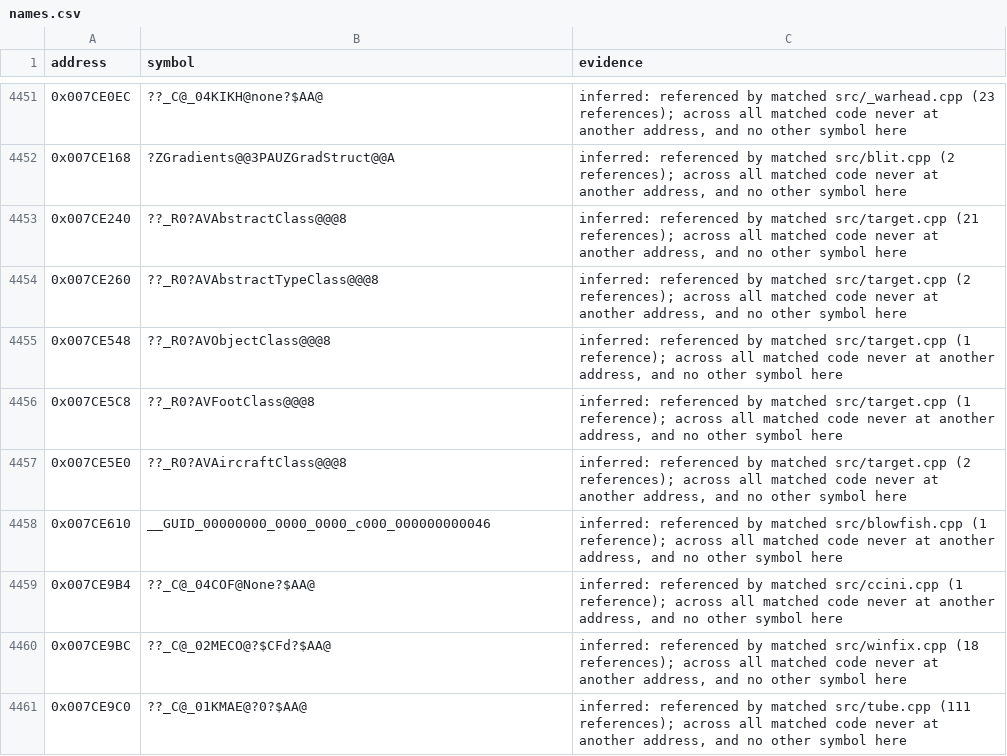
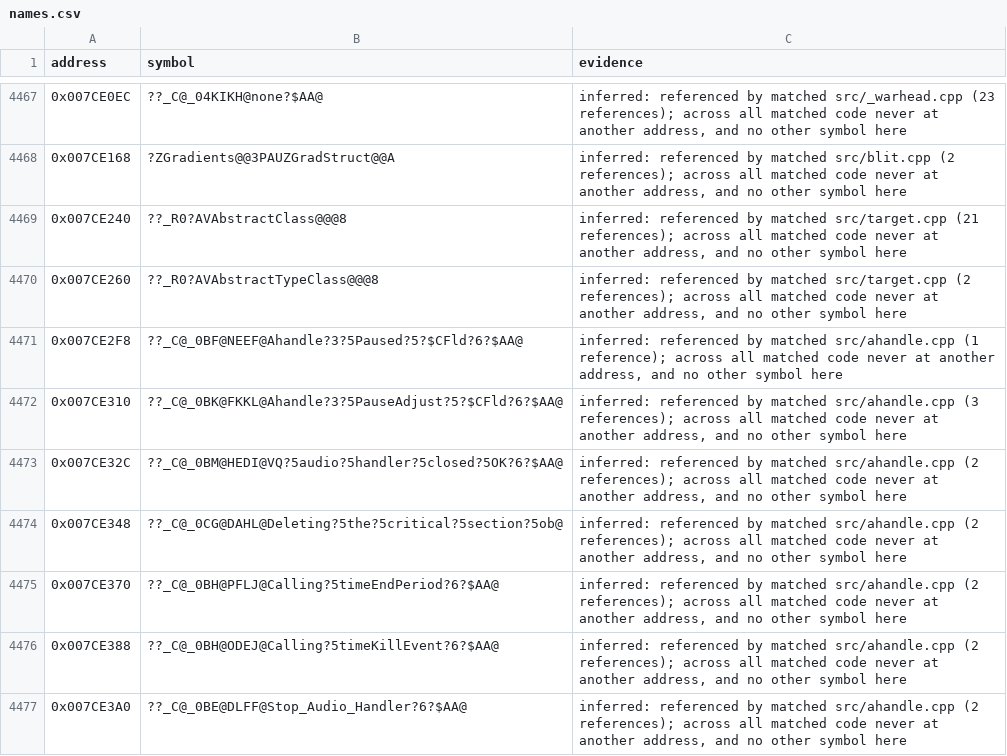
Before and after one commit to mischa85/RedAlert2, a CSV file: config/ra2-1.006/names.csv, drawn as a sheet; only a part is shown, gaps mark what is left out; the shorter side is filled out with more unchanged rows; the diff covers the shown part only.

Commit message:
Match ahandle.cpp

```diff
--- a/config/ra2-1.006/names.csv
+++ b/config/ra2-1.006/names.csv
@@ -4454 +4470,8 @@ address,symbol,evidence
 0x007CE260,??_R0?AVAbstractTypeClass@@@8,"inferred: referenced by matched src/target.cpp (2 references); across all matched code never at another address, and no other symbol here"
+0x007CE2F8,??_C@_0BF@NEEF@Ahandle?3?5Paused?5?$CFld?6?$AA@,"inferred: referenced by matched src/ahandle.cpp (1 reference); across all matched code never at another address, and no other symbol here"
+0x007CE310,??_C@_0BK@FKKL@Ahandle?3?5PauseAdjust?5?$CFld?6?$AA@,"inferred: referenced by matched src/ahandle.cpp (3 references); across all matched code never at another address, and no other symbol here"
+0x007CE32C,??_C@_0BM@HEDI@VQ?5audio?5handler?5closed?5OK?6?$AA@,"inferred: referenced by matched src/ahandle.cpp (2 references); across all matched code never at another address, and no other symbol here"
+0x007CE348,??_C@_0CG@DAHL@Deleting?5the?5critical?5section?5ob@,"inferred: referenced by matched src/ahandle.cpp (2 references); across all matched code never at another address, and no other symbol here"
+0x007CE370,??_C@_0BH@PFLJ@Calling?5timeEndPeriod?6?$AA@,"inferred: referenced by matched src/ahandle.cpp (2 references); across all matched code never at another address, and no other symbol here"
+0x007CE388,??_C@_0BH@ODEJ@Calling?5timeKillEvent?6?$AA@,"inferred: referenced by matched src/ahandle.cpp (2 references); across all matched code never at another address, and no other symbol here"
+0x007CE3A0,??_C@_0BE@DLFF@Stop_Audio_Handler?6?$AA@,"inferred: referenced by matched src/ahandle.cpp (2 references); across all matched code never at another address, and no other symbol here"
```
Also changed, not shown: 26 added rows and 4 edited cells elsewhere in this file, config/ra2-1.006/functions.csv, config/ra2-1.006/modules.csv.
